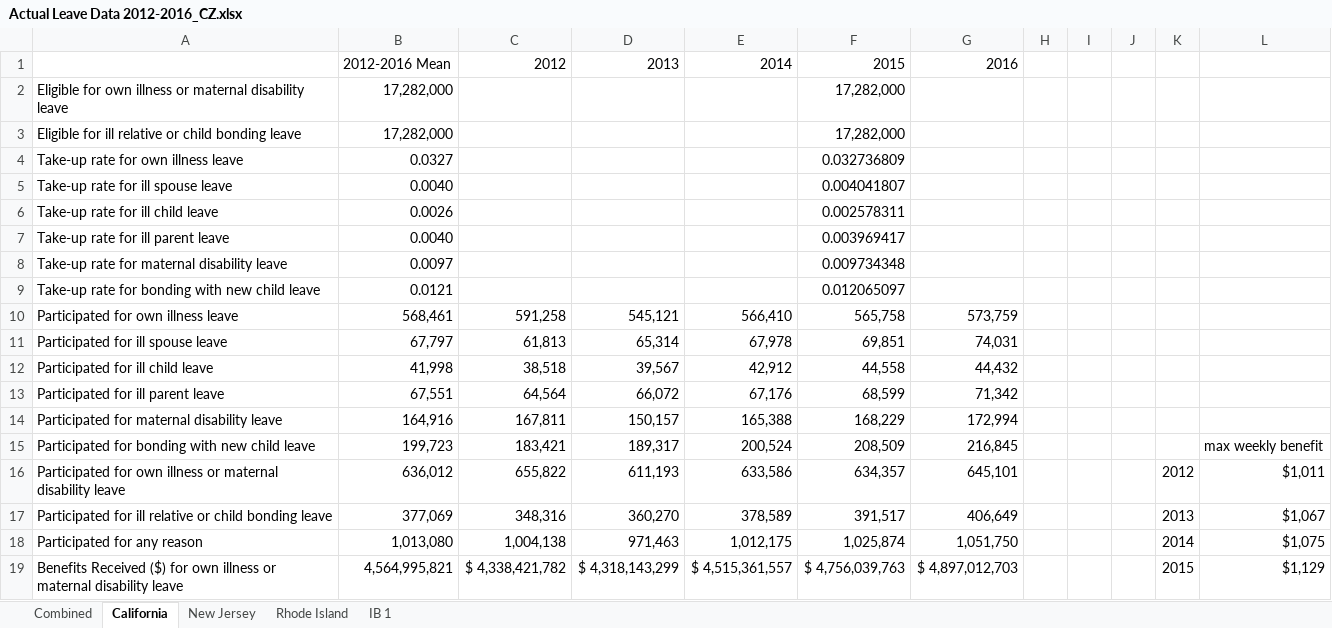
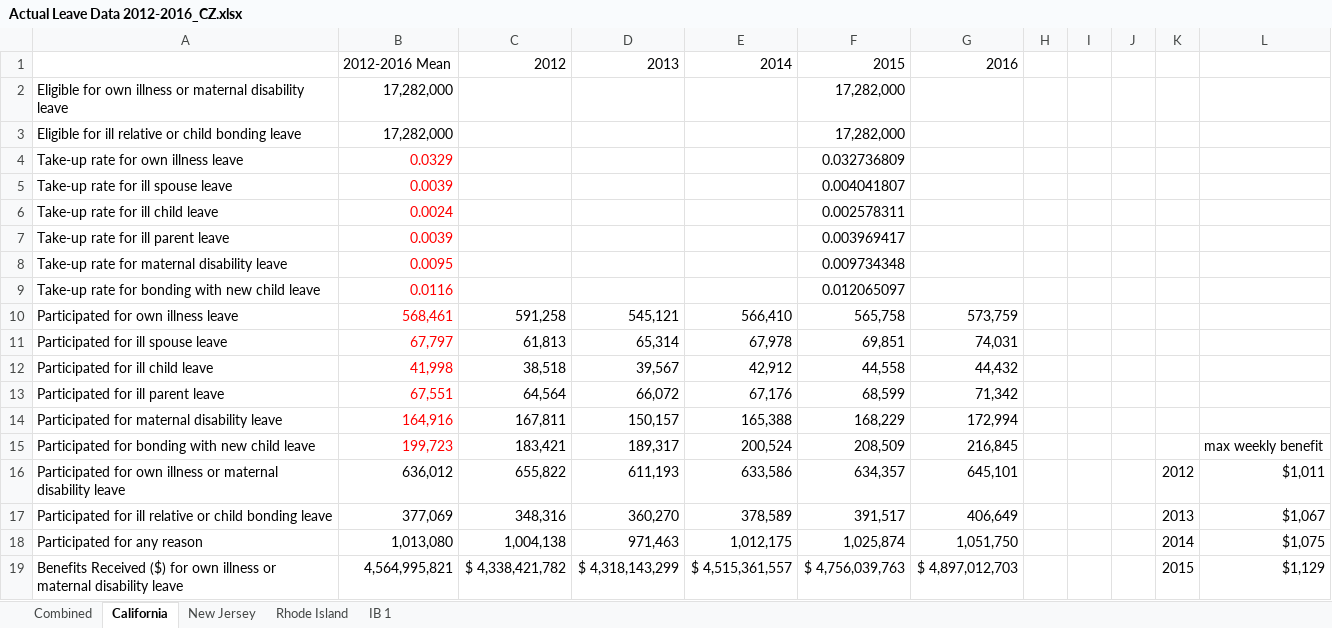
Before and after one commit to m-trinh/microsim, an Excel workbook: state_program_statistics/Actual Leave Data 2012-2016_CZ.xlsx, sheet California, drawn as a sheet; only a part is shown; values as stored, in another font and other column widths than the file's, no borders; the diff names each change by its address in the sheet, - before the commit and + after, or states it on an @@ line.

```diff
--- a/state_program_statistics/Actual Leave Data 2012-2016_CZ.xlsx (sheet California)
+++ b/state_program_statistics/Actual Leave Data 2012-2016_CZ.xlsx (sheet California)
-B4: 0.0327
+B4: 0.0329
-B4:B15 text colour: black
+B4:B15 text colour: #FF0000
-B5: 0.0040
+B5: 0.0039
-B6: 0.0026
+B6: 0.0024
-B7: 0.0040
+B7: 0.0039
-B8: 0.0097
+B8: 0.0095
-B9: 0.0121
+B9: 0.0116
```
Also changed, not shown: 3 other files.
